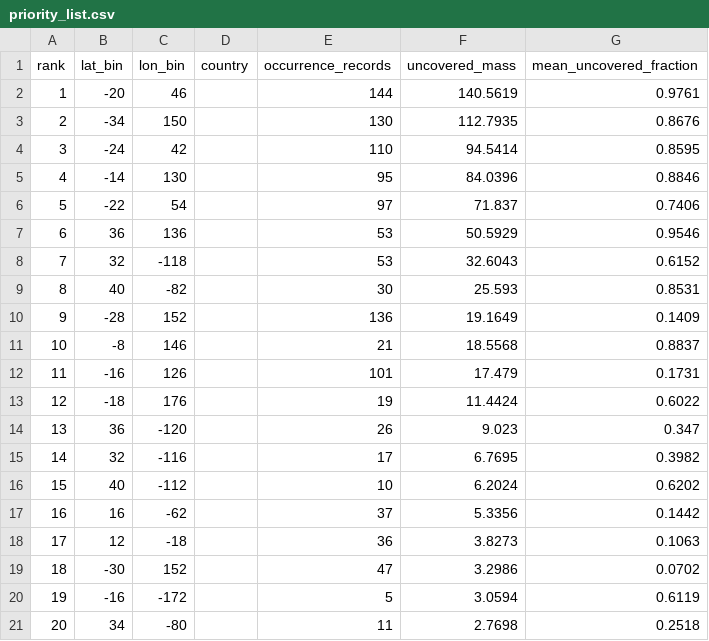
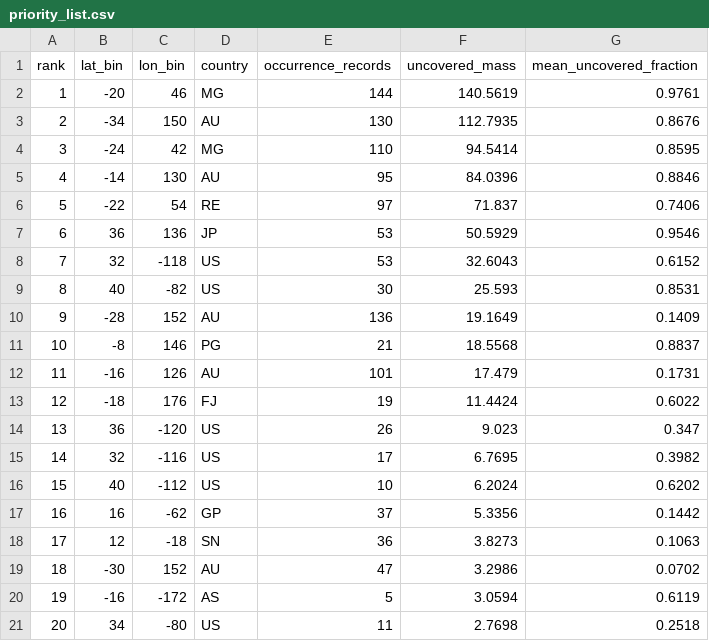
Before and after one commit to vkcvaibhav-eng/reference-coverage, a CSV file: results/deficit/oligonychus/priority_list.csv, drawn as a sheet.

```diff
--- a/results/deficit/oligonychus/priority_list.csv
+++ b/results/deficit/oligonychus/priority_list.csv
@@ -1,21 +1,21 @@
 rank,lat_bin,lon_bin,country,occurrence_records,uncovered_mass,mean_uncovered_fraction
-1,-20,46,,144,140.5619,0.9761
-2,-34,150,,130,112.7935,0.8676
-3,-24,42,,110,94.5414,0.8595
-4,-14,130,,95,84.0396,0.8846
-5,-22,54,,97,71.837,0.7406
-6,36,136,,53,50.5929,0.9546
-7,32,-118,,53,32.6043,0.6152
-8,40,-82,,30,25.593,0.8531
-9,-28,152,,136,19.1649,0.1409
-10,-8,146,,21,18.5568,0.8837
-11,-16,126,,101,17.479,0.1731
-12,-18,176,,19,11.4424,0.6022
-13,36,-120,,26,9.023,0.347
-14,32,-116,,17,6.7695,0.3982
-15,40,-112,,10,6.2024,0.6202
-16,16,-62,,37,5.3356,0.1442
-17,12,-18,,36,3.8273,0.1063
-18,-30,152,,47,3.2986,0.0702
-19,-16,-172,,5,3.0594,0.6119
-20,34,-80,,11,2.7698,0.2518
+1,-20,46,MG,144,140.5619,0.9761
+2,-34,150,AU,130,112.7935,0.8676
+3,-24,42,MG,110,94.5414,0.8595
+4,-14,130,AU,95,84.0396,0.8846
+5,-22,54,RE,97,71.837,0.7406
+6,36,136,JP,53,50.5929,0.9546
+7,32,-118,US,53,32.6043,0.6152
+8,40,-82,US,30,25.593,0.8531
+9,-28,152,AU,136,19.1649,0.1409
+10,-8,146,PG,21,18.5568,0.8837
+11,-16,126,AU,101,17.479,0.1731
+12,-18,176,FJ,19,11.4424,0.6022
+13,36,-120,US,26,9.023,0.347
+14,32,-116,US,17,6.7695,0.3982
+15,40,-112,US,10,6.2024,0.6202
+16,16,-62,GP,37,5.3356,0.1442
+17,12,-18,SN,36,3.8273,0.1063
+18,-30,152,AU,47,3.2986,0.0702
+19,-16,-172,AS,5,3.0594,0.6119
+20,34,-80,US,11,2.7698,0.2518
```
Also changed, not shown: results/deficit/priority_list.csv, results/deficit/tetranychus/priority_list.csv, 4 other files.
